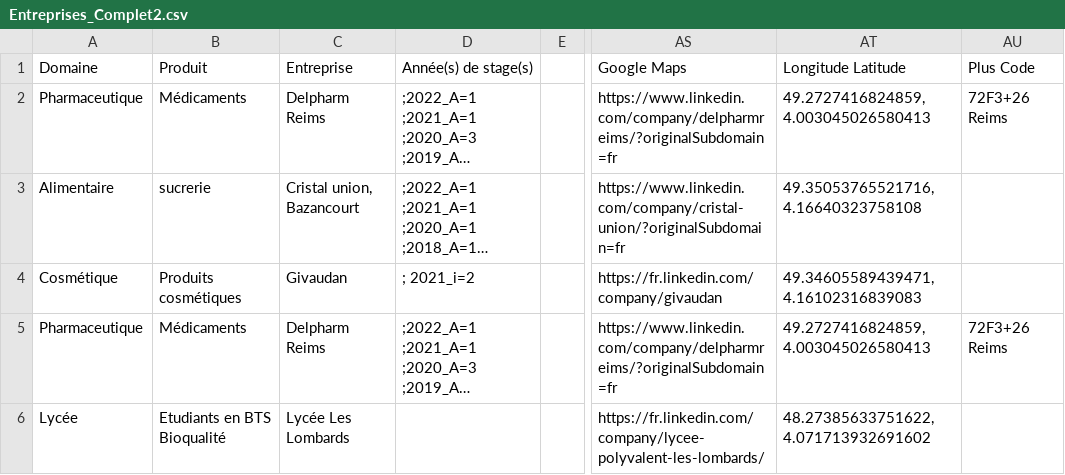
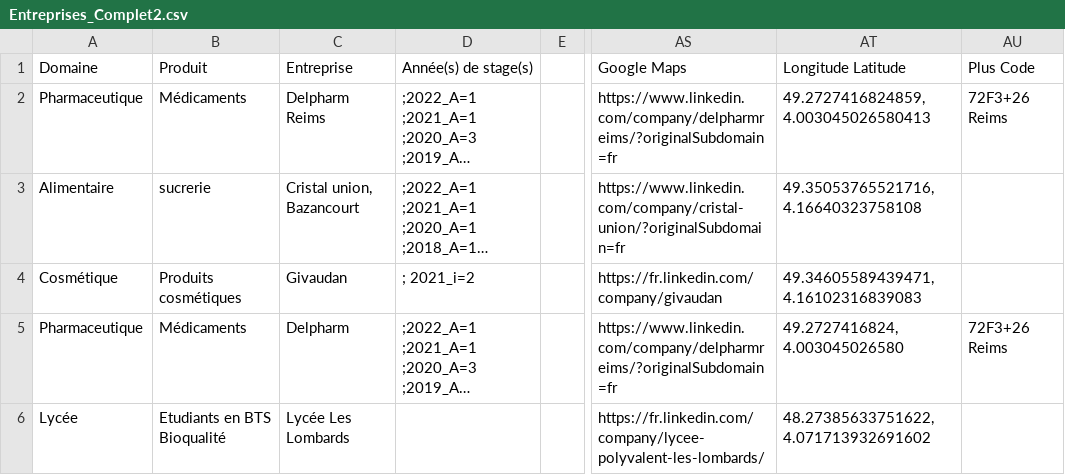
Before and after one commit to JLPruvost/Appli_Lieux_de_stages, a CSV file: Entreprises_Complet2.csv, drawn as a sheet; only a part is shown, gaps mark what is left out; long unchanged cells end in …; the diff names each change by its address in the sheet, - before the commit and + after, or states it on an @@ line.

Commit message:
Update Entreprises_Complet2.csv
test modif line 5

```diff
--- a/Entreprises_Complet2.csv
+++ b/Entreprises_Complet2.csv
-C5 (Entreprise): Delpharm Reims
+C5 (Entreprise): Delpharm
-AT5 (Longitude Latitude): 49.2727416824859, 4.003045026580413
+AT5 (Longitude Latitude): 49.2727416824, 4.003045026580
```
